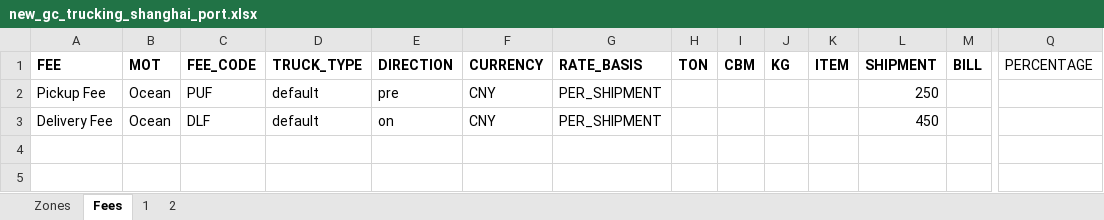
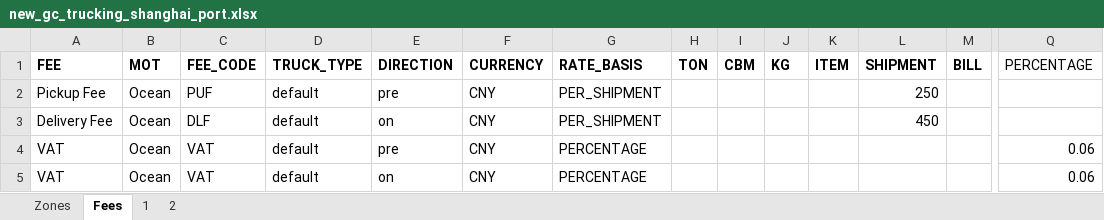
Before and after one commit to romikoops/polaris_clone, an Excel workbook: db/dummydata/new_gc_trucking_shanghai_port.xlsx, sheet Fees, drawn as a sheet; only a part is shown, gaps mark what is left out; values as stored, in another font and other column widths than the file's, no borders; charts and pictures not drawn; rows hold the shown columns only; the diff names each change by its address in the sheet, - before the commit and + after, or states it on an @@ line.

```diff
--- a/db/dummydata/new_gc_trucking_shanghai_port.xlsx (sheet Fees)
+++ b/db/dummydata/new_gc_trucking_shanghai_port.xlsx (sheet Fees)
+row 4: VAT | Ocean | VAT | default | pre | CNY | PERCENTAGE |  |  |  |  |  |  | 0.06
+row 5: VAT | Ocean | VAT | default | on | CNY | PERCENTAGE |  |  |  |  |  |  | 0.06
```
Also changed, not shown: sheet 2, sheet 1, charts or pictures, 14 other files.
